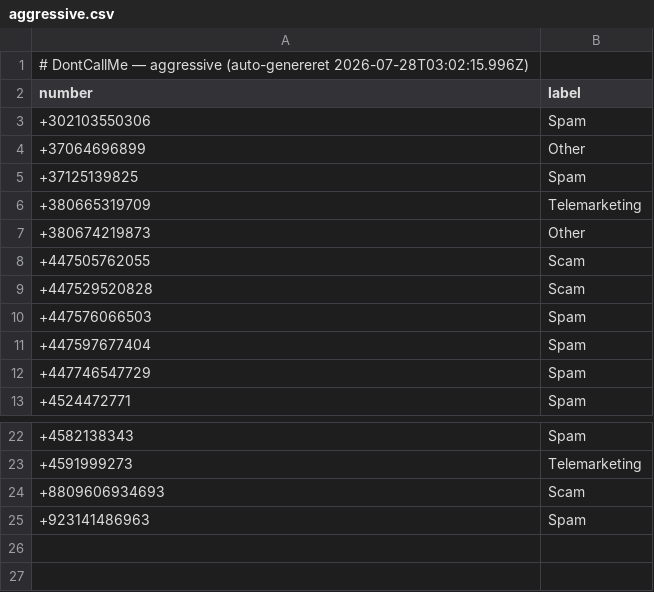
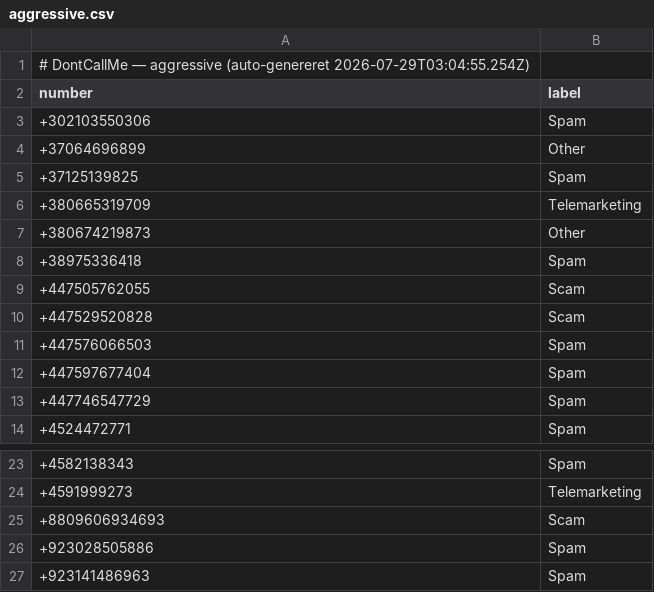
Before and after one commit to ttopholm/dontcallme-list, a CSV file: lists/aggressive.csv, drawn as a sheet; only a part is shown, gaps mark what is left out.

Commit message:
chore: update lists/aggressive.csv (auto-export)

```diff
--- a/lists/aggressive.csv
+++ b/lists/aggressive.csv
@@ -1,2 +1,2 @@
-# DontCallMe — aggressive (auto-genereret 2026-07-28T03:02:15.996Z)
+# DontCallMe — aggressive (auto-genereret 2026-07-29T03:04:55.254Z)
 number,label
@@ -7,2 +7,3 @@ number,label
 +380674219873,Other
++38975336418,Spam
 +447505762055,Scam
@@ -24,2 +25,3 @@ number,label
 +8809606934693,Scam
++923028505886,Spam
 +923141486963,Spam
```
